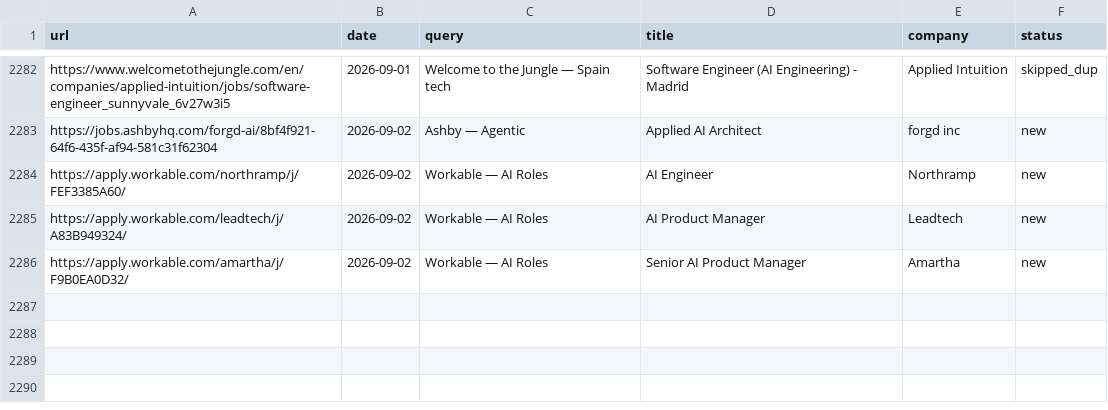
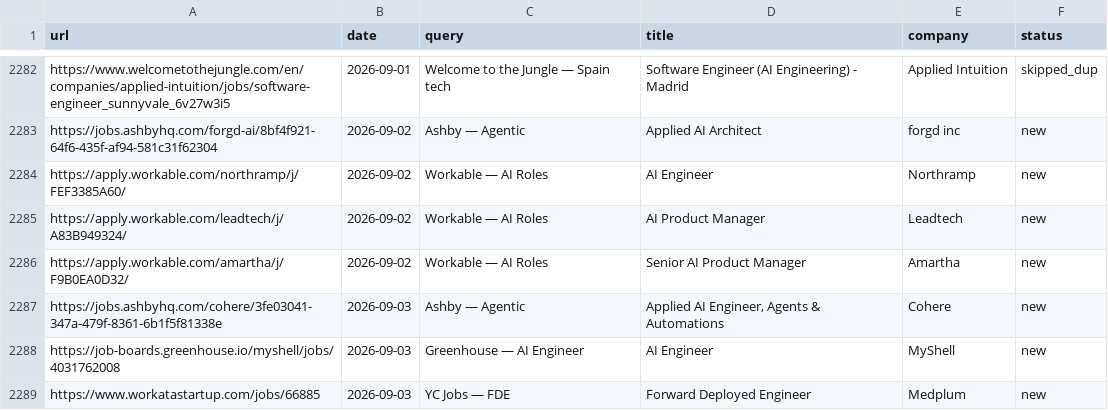
Before and after one commit to pc037/career-ops, a TSV file: data/scan-history.tsv, drawn as a sheet; only a part is shown, gaps mark what is left out.

```diff
--- a/data/scan-history.tsv
+++ b/data/scan-history.tsv
@@ -2286 +2286,4 @@ https://apply.workable.com/leadtech/j/A83B949324/	2026-09-02	Workable — AI Rol
 https://apply.workable.com/amartha/j/F9B0EA0D32/	2026-09-02	Workable — AI Roles	Senior AI Product Manager	Amartha	new
+https://jobs.ashbyhq.com/cohere/3fe03041-347a-479f-8361-6b1f5f81338e	2026-09-03	Ashby — Agentic	Applied AI Engineer, Agents & Automations	Cohere	new
+https://job-boards.greenhouse.io/myshell/jobs/4031762008	2026-09-03	Greenhouse — AI Engineer	AI Engineer	MyShell	new
+https://www.workatastartup.com/jobs/66885	2026-09-03	YC Jobs — FDE	Forward Deployed Engineer	Medplum	new
```
Also changed, not shown: 1 other file.
